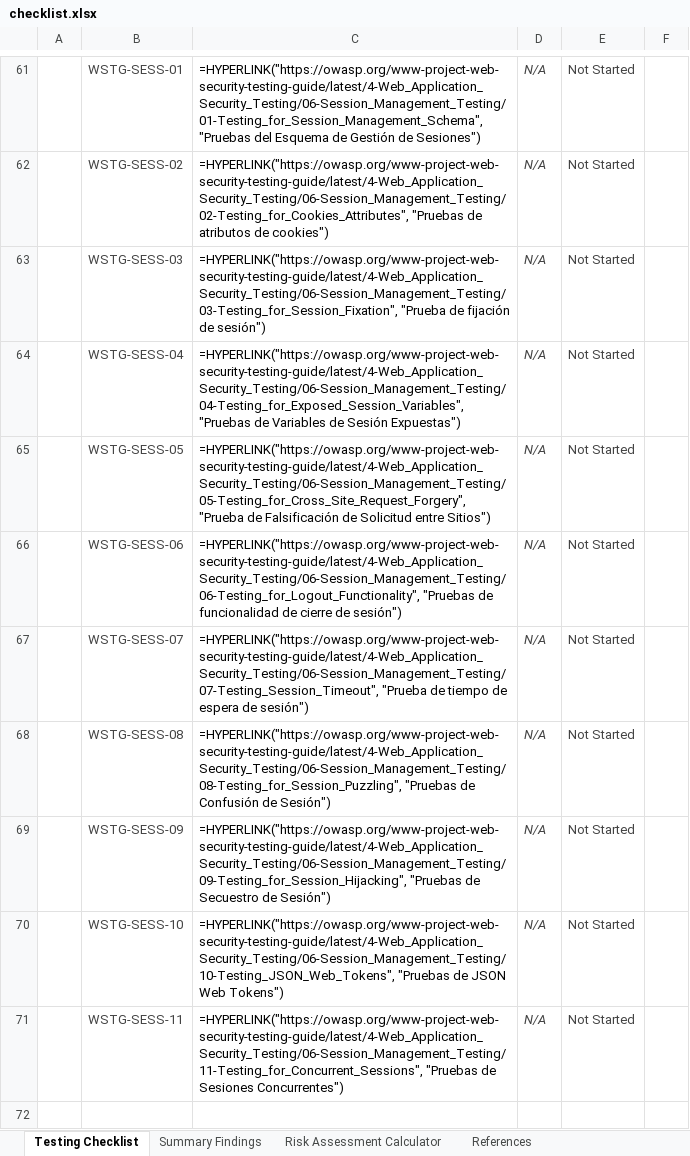
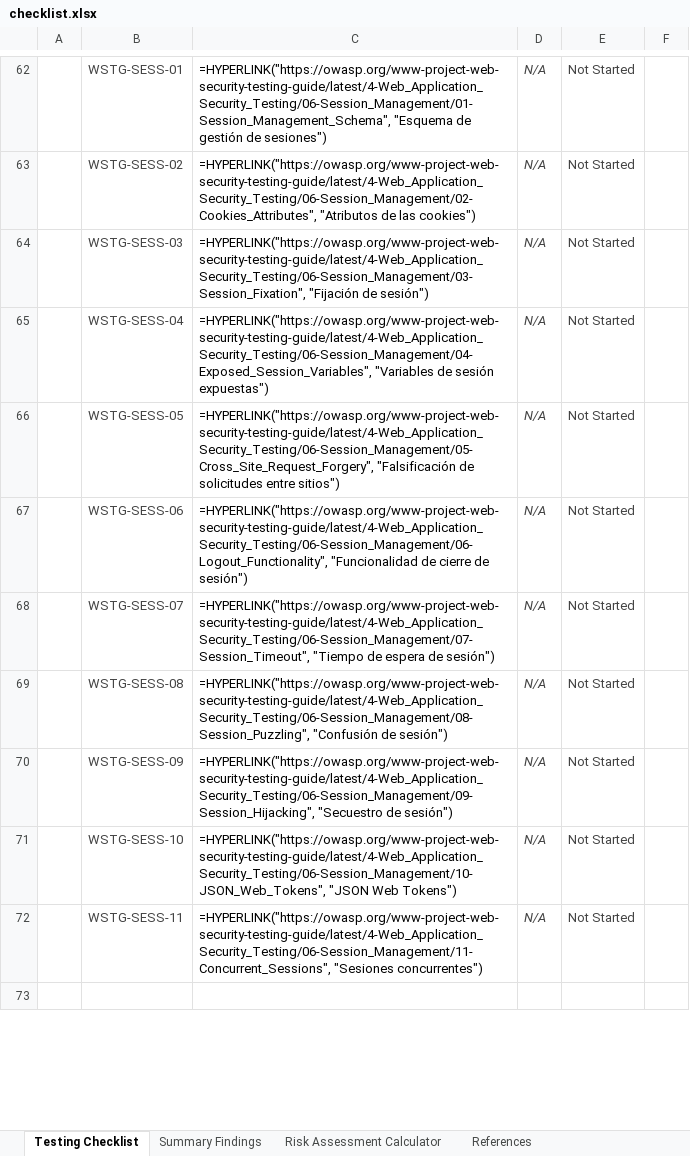
Before and after one commit to frangelbarrera/wstg, an Excel workbook: checklists/checklist.xlsx, sheet Testing Checklist, drawn as a sheet; only a part is shown, gaps mark what is left out; values as stored, in another font and other column widths than the file's, no borders; formulas without a stored value are shown as written; conditional formats not drawn; addresses are those after the commit; the diff covers the shown part only; the diff names each change by its address in the sheet, - before the commit and + after, or states it on an @@ line.

```diff
--- a/checklists/checklist.xlsx (sheet Testing Checklist)
+++ b/checklists/checklist.xlsx (sheet Testing Checklist)
-C62: =HYPERLINK("https://owasp.org/www-project-web-security-testing-guide/latest/4-Web_Application_Security_Testing/06-Session_Management_Testing/01-Testing_for_Session_Management_Schema", "Pruebas del Esquema de Gestión de Sesiones")
+C62: =HYPERLINK("https://owasp.org/www-project-web-security-testing-guide/latest/4-Web_Application_Security_Testing/06-Session_Management/01-Session_Management_Schema", "Esquema de gestión de sesiones")
-C63: =HYPERLINK("https://owasp.org/www-project-web-security-testing-guide/latest/4-Web_Application_Security_Testing/06-Session_Management_Testing/02-Testing_for_Cookies_Attributes", "Pruebas de atributos de cookies")
+C63: =HYPERLINK("https://owasp.org/www-project-web-security-testing-guide/latest/4-Web_Application_Security_Testing/06-Session_Management/02-Cookies_Attributes", "Atributos de las cookies")
-C64: =HYPERLINK("https://owasp.org/www-project-web-security-testing-guide/latest/4-Web_Application_Security_Testing/06-Session_Management_Testing/03-Testing_for_Session_Fixation", "Prueba de fijación de sesión")
+C64: =HYPERLINK("https://owasp.org/www-project-web-security-testing-guide/latest/4-Web_Application_Security_Testing/06-Session_Management/03-Session_Fixation", "Fijación de sesión")
-C65: =HYPERLINK("https://owasp.org/www-project-web-security-testing-guide/latest/4-Web_Application_Security_Testing/06-Session_Management_Testing/04-Testing_for_Exposed_Session_Variables", "Pruebas de Variables de Sesión Expuestas")
+C65: =HYPERLINK("https://owasp.org/www-project-web-security-testing-guide/latest/4-Web_Application_Security_Testing/06-Session_Management/04-Exposed_Session_Variables", "Variables de sesión expuestas")
-C66: =HYPERLINK("https://owasp.org/www-project-web-security-testing-guide/latest/4-Web_Application_Security_Testing/06-Session_Management_Testing/05-Testing_for_Cross_Site_Request_Forgery", "Prueba de Falsificación de Solicitud entre Sitios")
+C66: =HYPERLINK("https://owasp.org/www-project-web-security-testing-guide/latest/4-Web_Application_Security_Testing/06-Session_Management/05-Cross_Site_Request_Forgery", "Falsificación de solicitudes entre sitios")
-C67: =HYPERLINK("https://owasp.org/www-project-web-security-testing-guide/latest/4-Web_Application_Security_Testing/06-Session_Management_Testing/06-Testing_for_Logout_Functionality", "Pruebas de funcionalidad de cierre…
+C67: =HYPERLINK("https://owasp.org/www-project-web-security-testing-guide/latest/4-Web_Application_Security_Testing/06-Session_Management/06-Logout_Functionality", "Funcionalidad de cierre…
-C68: =HYPERLINK("https://owasp.org/www-project-web-security-testing-guide/latest/4-Web_Application_Security_Testing/06-Session_Management_Testing/07-Testing_Session_Timeout", "Prueba de tiempo de espera…
+C68: =HYPERLINK("https://owasp.org/www-project-web-security-testing-guide/latest/4-Web_Application_Security_Testing/06-Session_Management/07-Session_Timeout", "Tiempo de espera…
-C69: =HYPERLINK("https://owasp.org/www-project-web-security-testing-guide/latest/4-Web_Application_Security_Testing/06-Session_Management_Testing/08-Testing_for_Session_Puzzling", "Pruebas de Confusión de Sesión")
+C69: =HYPERLINK("https://owasp.org/www-project-web-security-testing-guide/latest/4-Web_Application_Security_Testing/06-Session_Management/08-Session_Puzzling", "Confusión de sesión")
-C70: =HYPERLINK("https://owasp.org/www-project-web-security-testing-guide/latest/4-Web_Application_Security_Testing/06-Session_Management_Testing/09-Testing_for_Session_Hijacking", "Pruebas de Secuestro de Sesión")
+C70: =HYPERLINK("https://owasp.org/www-project-web-security-testing-guide/latest/4-Web_Application_Security_Testing/06-Session_Management/09-Session_Hijacking", "Secuestro de sesión")
-C71: =HYPERLINK("https://owasp.org/www-project-web-security-testing-guide/latest/4-Web_Application_Security_Testing/06-Session_Management_Testing/10-Testing_JSON_Web_Tokens", "Pruebas de JSON Web Tokens")
+C71: =HYPERLINK("https://owasp.org/www-project-web-security-testing-guide/latest/4-Web_Application_Security_Testing/06-Session_Management/10-JSON_Web_Tokens", "JSON Web Tokens")
-C72: =HYPERLINK("https://owasp.org/www-project-web-security-testing-guide/latest/4-Web_Application_Security_Testing/06-Session_Management_Testing/11-Testing_for_Concurrent_Sessions", "Pruebas de Sesiones Concurrentes")
+C72: =HYPERLINK("https://owasp.org/www-project-web-security-testing-guide/latest/4-Web_Application_Security_Testing/06-Session_Management/11-Concurrent_Sessions", "Sesiones concurrentes")
```
Also changed, not shown: 5 added rows and 136 edited cells elsewhere in this sheet, 2 other files.
